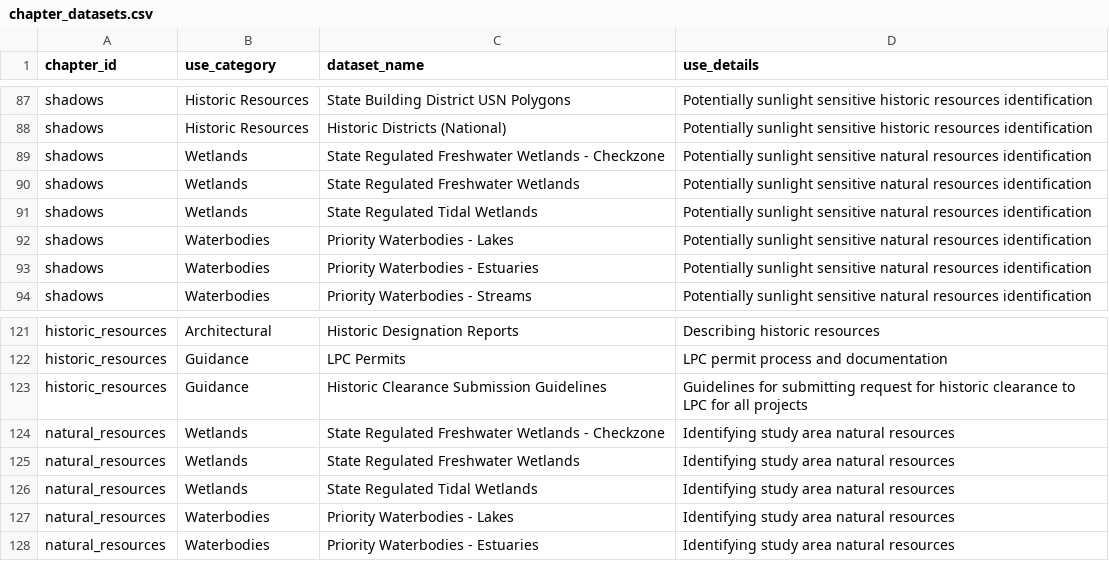
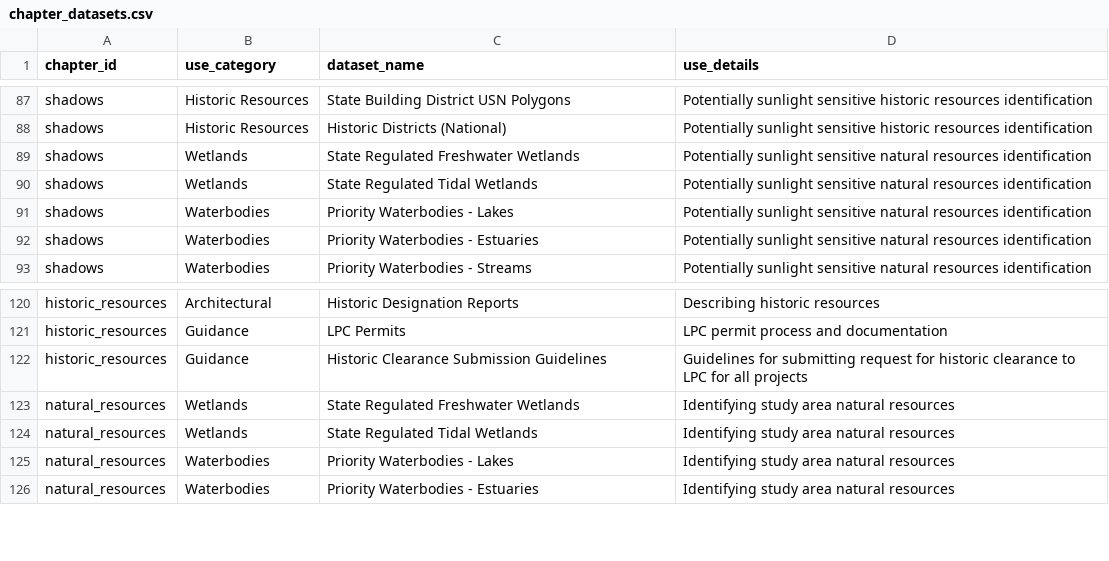
Before and after one commit to NYCPlanning/data-engineering, a CSV file: products/ceqr/seeds/chapter_datasets.csv, drawn as a sheet; only a part is shown, gaps mark what is left out; the diff names each change by its address in the sheet, - before the commit and + after, or states it on an @@ line.

Commit message:
Remove `State Regulated Freshwater Wetlands - Checkzone` dataset

```diff
--- a/products/ceqr/seeds/chapter_datasets.csv
+++ b/products/ceqr/seeds/chapter_datasets.csv
-row 89: shadows | Wetlands | State Regulated Freshwater Wetlands - Checkzone | Potentially sunlight sensitive natural resources identification
-row 124: natural_resources | Wetlands | State Regulated Freshwater Wetlands - Checkzone | Identifying study area natural resources
```
Also changed, not shown: products/ceqr/seeds/datasets.csv, 1 other file.
